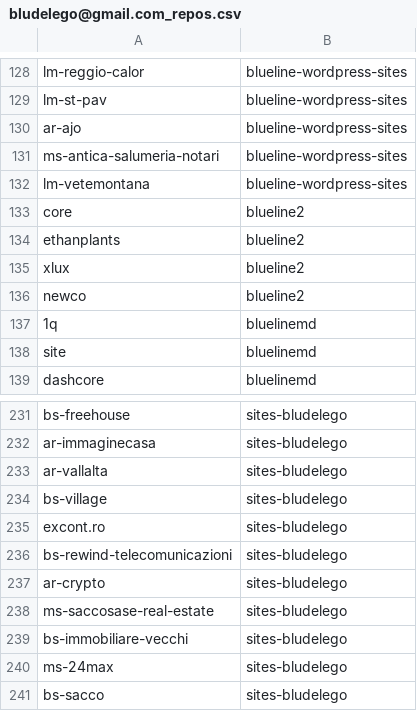
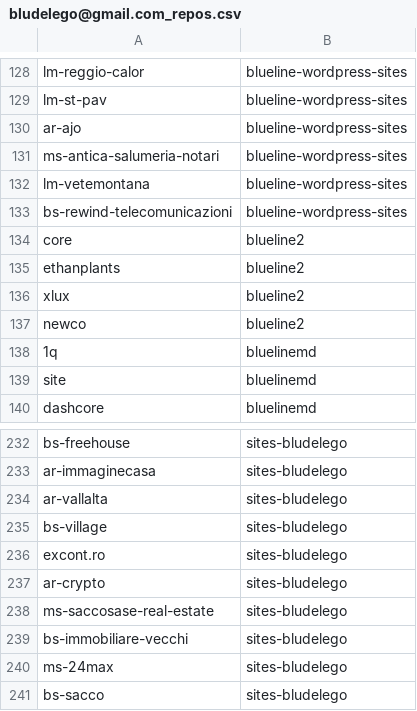
Before and after one commit to seriiserii825/py-bitbucket, a CSV file: bludelego@gmail.com_repos.csv, drawn as a sheet; only a part is shown, gaps mark what is left out; removed rows and columns are numbered as before the commit, all else as after; the diff names each change by its address in the sheet, - before the commit and + after, or states it on an @@ line.

Commit message:
feat: new repo

```diff
--- a/bludelego@gmail.com_repos.csv
+++ b/bludelego@gmail.com_repos.csv
+row 133: bs-rewind-telecomunicazioni | blueline-wordpress-sites
-row 236: bs-rewind-telecomunicazioni | sites-bludelego
```
Also changed, not shown: 2 other files.
